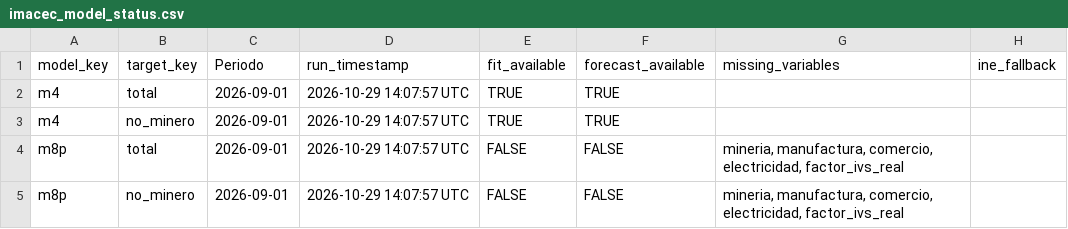
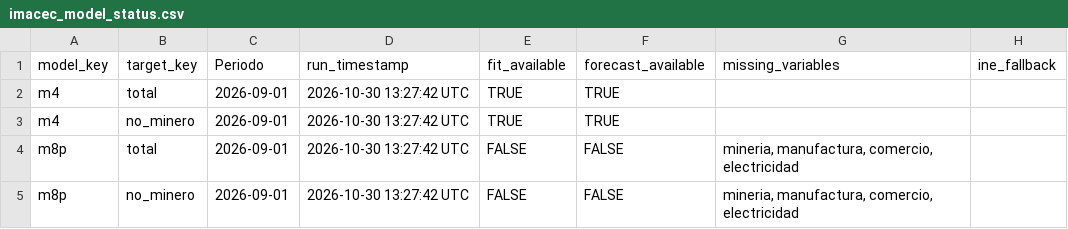
Before and after one commit to mulloav3007/Economics, a CSV file: data/processed/imacec_model_status.csv, drawn as a sheet.

```diff
--- a/data/processed/imacec_model_status.csv
+++ b/data/processed/imacec_model_status.csv
@@ -1,5 +1,5 @@
 model_key,target_key,Periodo,run_timestamp,fit_available,forecast_available,missing_variables,ine_fallback
-m4,total,2026-09-01,2026-10-29 14:07:57 UTC,TRUE,TRUE,,
-m4,no_minero,2026-09-01,2026-10-29 14:07:57 UTC,TRUE,TRUE,,
-m8p,total,2026-09-01,2026-10-29 14:07:57 UTC,FALSE,FALSE,"mineria, manufactura, comercio, electricidad, factor_ivs_real",
-m8p,no_minero,2026-09-01,2026-10-29 14:07:57 UTC,FALSE,FALSE,"mineria, manufactura, comercio, electricidad, factor_ivs_real",
+m4,total,2026-09-01,2026-10-30 13:27:42 UTC,TRUE,TRUE,,
+m4,no_minero,2026-09-01,2026-10-30 13:27:42 UTC,TRUE,TRUE,,
+m8p,total,2026-09-01,2026-10-30 13:27:42 UTC,FALSE,FALSE,"mineria, manufactura, comercio, electricidad",
+m8p,no_minero,2026-09-01,2026-10-30 13:27:42 UTC,FALSE,FALSE,"mineria, manufactura, comercio, electricidad",
```
Also changed, not shown: data/processed/imacec_nowcast_history.csv, data/processed/imacec_nowcast_history_all_models.csv, 35 other files.
